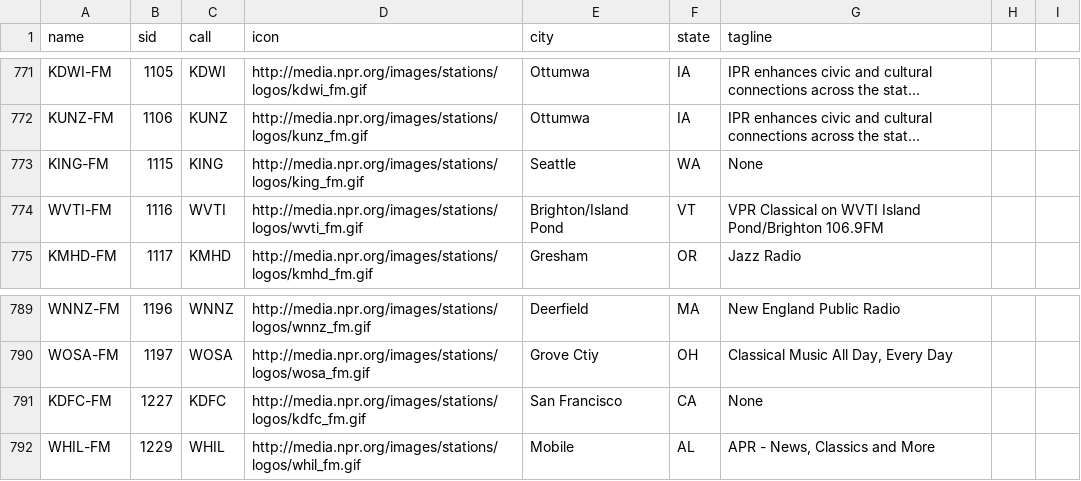
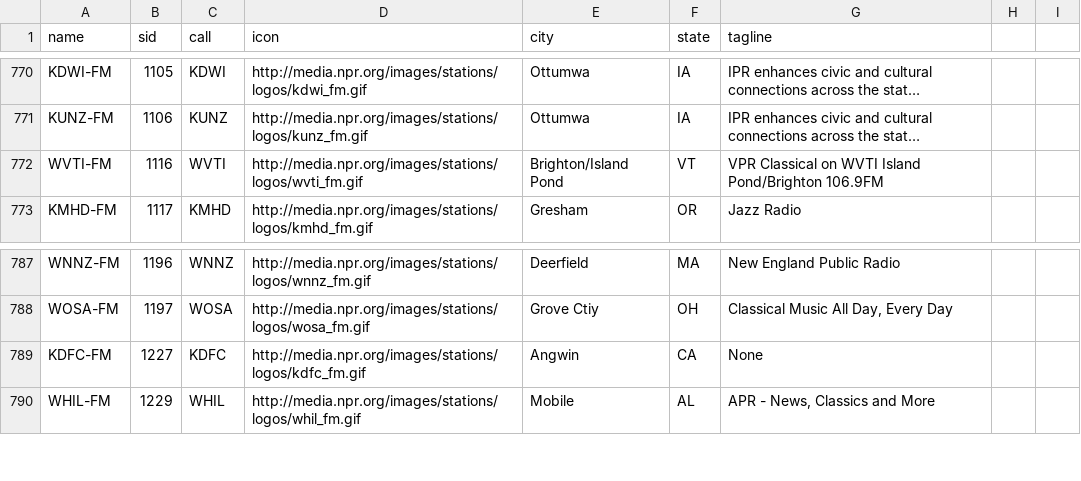
Before and after one commit to stieg/xbmc_npr, a CSV file: plugin.audio.npr/npr_stations.csv, drawn as a sheet; only a part is shown, gaps mark what is left out; long unchanged cells end in …; removed rows and columns are numbered as before the commit, all else as after; the diff covers the shown part only; the diff names each change by its address in the sheet, - before the commit and + after, or states it on an @@ line.

Commit message:
Update station information cache
Have to perodically update this info to keep it relatively up to date.
This data is accurate as of March 10, 2012.

```diff
--- a/plugin.audio.npr/npr_stations.csv
+++ b/plugin.audio.npr/npr_stations.csv
-row 773: KING-FM | 1115 | KING | http://media.npr.org/images/stations/logos/king_fm.gif | Seattle | WA | None
-E789 (city): San Francisco
+E789 (city): Angwin
```
Also changed, not shown: 4 added rows and 7 removed rows elsewhere in this file.
